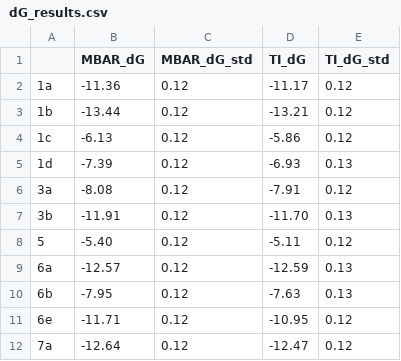
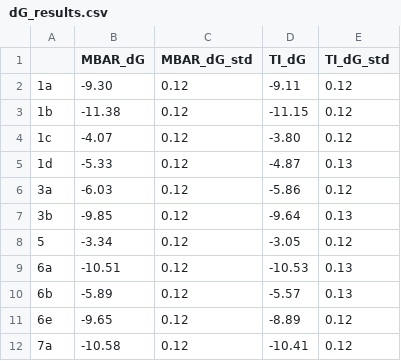
Before and after one commit to freeenergylab/FEP-SPell-ABFE-benchmark, a CSV file: benchmark/THROMBIN/run2/dG_results.csv, drawn as a sheet.

```diff
--- a/benchmark/THROMBIN/run2/dG_results.csv
+++ b/benchmark/THROMBIN/run2/dG_results.csv
@@ -1,12 +1,12 @@
 ,MBAR_dG,MBAR_dG_std,TI_dG,TI_dG_std
-1a,-11.36,0.12,-11.17,0.12
-1b,-13.44,0.12,-13.21,0.12
-1c,-6.13,0.12,-5.86,0.12
-1d,-7.39,0.12,-6.93,0.13
-3a,-8.08,0.12,-7.91,0.12
-3b,-11.91,0.12,-11.70,0.13
-5,-5.40,0.12,-5.11,0.12
-6a,-12.57,0.12,-12.59,0.13
-6b,-7.95,0.12,-7.63,0.13
-6e,-11.71,0.12,-10.95,0.12
-7a,-12.64,0.12,-12.47,0.12
+1a,-9.30,0.12,-9.11,0.12
+1b,-11.38,0.12,-11.15,0.12
+1c,-4.07,0.12,-3.80,0.12
+1d,-5.33,0.12,-4.87,0.13
+3a,-6.03,0.12,-5.86,0.12
+3b,-9.85,0.12,-9.64,0.13
+5,-3.34,0.12,-3.05,0.12
+6a,-10.51,0.12,-10.53,0.13
+6b,-5.89,0.12,-5.57,0.13
+6e,-9.65,0.12,-8.89,0.12
+7a,-10.58,0.12,-10.41,0.12
```
Also changed, not shown: benchmark/THROMBIN/run1/dG_components_results.csv, benchmark/THROMBIN/run1/dG_results.csv, 3 other files.
